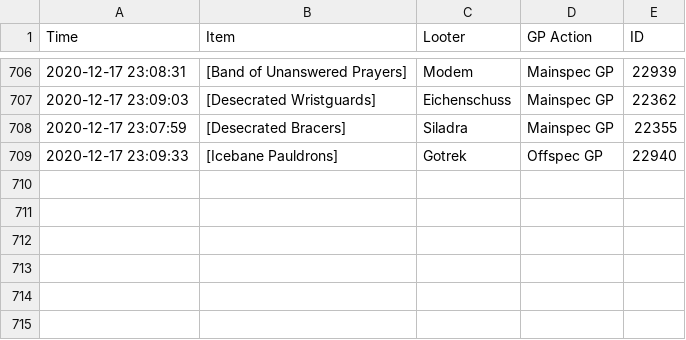
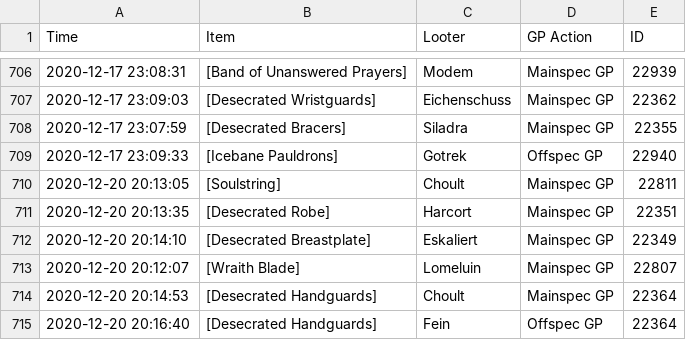
Before and after one commit to LessIsMoreGuild/LessIsMoreGuild.github.io, a CSV file: lootlog.csv, drawn as a sheet; only a part is shown, gaps mark what is left out.

Commit message:
Update lootlog.csv

```diff
--- a/lootlog.csv
+++ b/lootlog.csv
@@ -709 +709,7 @@ Time;Item;Looter;GP Action;ID
 2020-12-17 23:09:33;[Icebane Pauldrons];Gotrek;Offspec GP;22940
+2020-12-20 20:13:05;[Soulstring];Choult;Mainspec GP;22811
+2020-12-20 20:13:35;[Desecrated Robe];Harcort;Mainspec GP;22351
+2020-12-20 20:14:10;[Desecrated Breastplate];Eskaliert;Mainspec GP;22349
+2020-12-20 20:12:07;[Wraith Blade];Lomeluin;Mainspec GP;22807
+2020-12-20 20:14:53;[Desecrated Handguards];Choult;Mainspec GP;22364
+2020-12-20 20:16:40;[Desecrated Handguards];Fein;Offspec GP;22364
```
